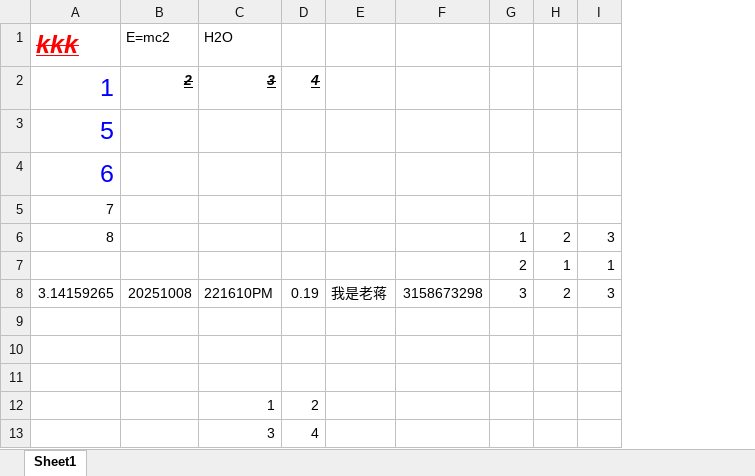
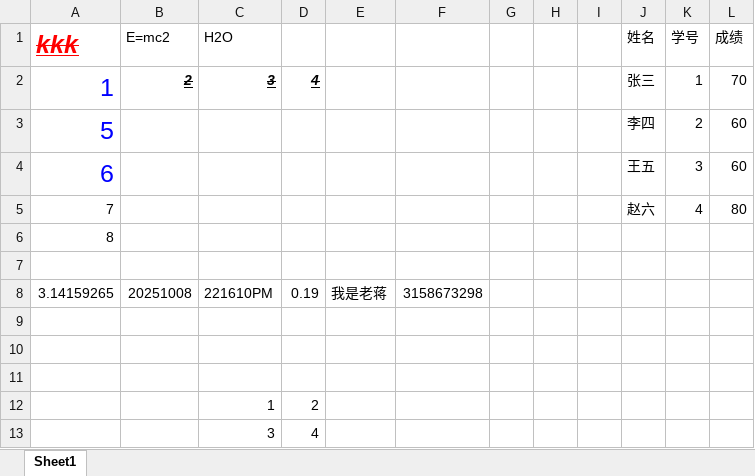
Before and after one commit to meteor-shower-l/LLM-powered_excel_assistant, an Excel workbook: test1.xlsx, sheet Sheet1, drawn as a sheet; values as stored, in another font and other column widths than the file's, no borders; removed rows and columns are numbered as before the commit, all else as after; the diff names each change by its address in the sheet, - before the commit and + after, or states it on an @@ line.

```diff
--- a/test1.xlsx (sheet Sheet1)
+++ b/test1.xlsx (sheet Sheet1)
+column G, empty
+column H, empty
+column I, empty
+column J (姓名), rows 2-5: 张三 | 李四 | 王五 | 赵六
-column H, rows 6-8: 2 | 1 | 2
-column I, rows 6-8: 3 | 1 | 3
+column L (成绩), rows 2-5: 70 | 60 | 60 | 80
-K1: (empty)
+K1: 学号
-K2 (学号): (empty)
+K2 (学号): 1
-K3 (学号): (empty)
+K3 (学号): 2
-K4 (学号): (empty)
+K4 (学号): 3
-K5 (学号): (empty)
+K5 (学号): 4
-K6 (学号): 1
+K6 (学号): (empty)
-row 7:  |  |  |  |  |  | 2 | 1 | 1
+row 7: (empty)
-K8 (学号): 3
+K8 (学号): (empty)
```
Also changed, not shown: 1 other file.
